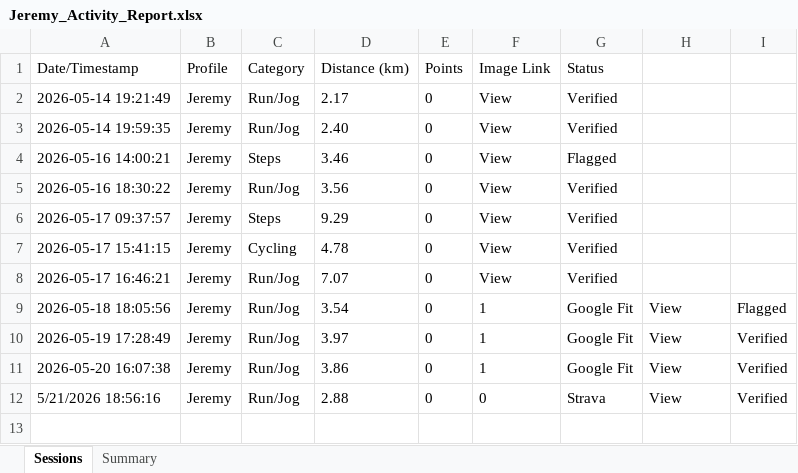
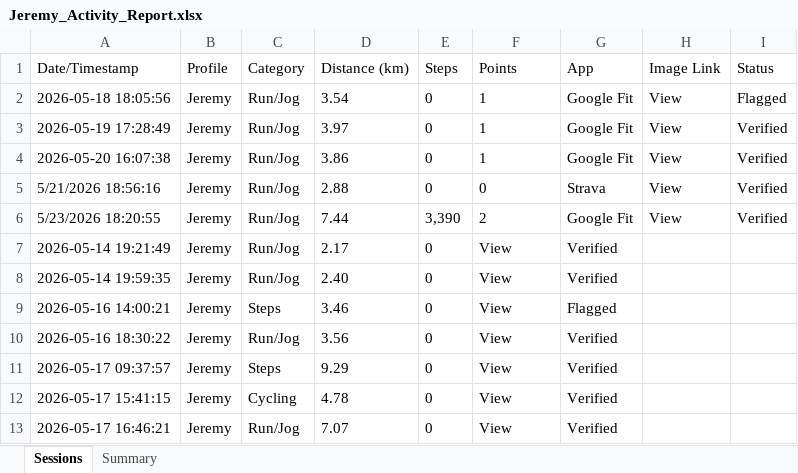
Before and after one commit to mrporky594/strides-and-sync, an Excel workbook: Reports/Members/Jeremy_Activity_Report.xlsx, sheet Sessions, drawn as a sheet; values as stored, in another font and other column widths than the file's, no borders; the diff names each change by its address in the sheet, - before the commit and + after, or states it on an @@ line.

```diff
--- a/Reports/Members/Jeremy_Activity_Report.xlsx (sheet Sessions)
+++ b/Reports/Members/Jeremy_Activity_Report.xlsx (sheet Sessions)
-E1: Points
+E1: Steps
-F1: Image Link
+F1: Points
-G1: Status
+G1: App
-H1: (empty)
+H1: Image Link
-I1: (empty)
+I1: Status
@@ row 9 moved to row 2: 2026-05-18 18:05:56 @@
@@ row 10 moved to row 3: 2026-05-19 17:28:49 @@
@@ row 11 moved to row 4: 2026-05-20 16:07:38 @@
@@ row 12 moved to row 5: 5/21/2026 18:56:16 @@
+row 6: 5/23/2026 18:20:55 | Jeremy | Run/Jog | 7.44 | 3,390 | 2 | Google Fit | View | Verified
```
Also changed, not shown: sheet Summary, Reports/Members/CRX_Activity_Report.xlsx, Reports/Members/Kelvin_Activity_Report.xlsx, 7 other files.
